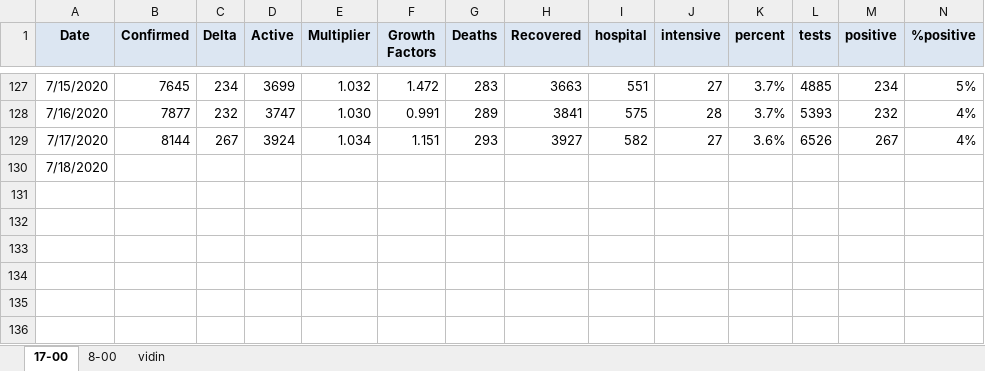
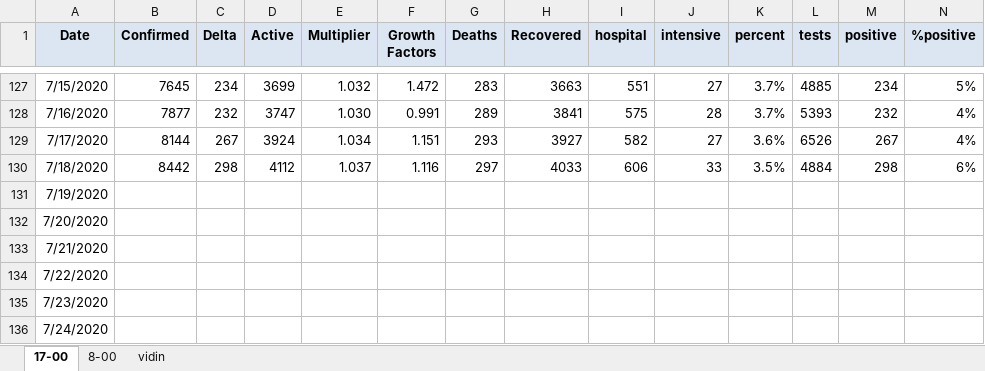
Before and after one commit to nosorrow/covid-19-bulgaria, an Excel workbook: covid-19.xlsx, sheet 17-00, drawn as a sheet; only a part is shown, gaps mark what is left out; values as stored, in another font and other column widths than the file's, no borders; conditional formats not drawn; addresses are those after the commit; the diff names each change by its address in the sheet, - before the commit and + after, or states it on an @@ line.

```diff
--- a/covid-19.xlsx (sheet 17-00)
+++ b/covid-19.xlsx (sheet 17-00)
+row 130: 7/18/2020 | 8442 | 298 | 4112 | 1.037 | 1.116 | 297 | 4033 | 606 | 33 | 3.5% | 4884 | 298 | 6%
-A131 (Date): 7/18/2020
+A131 (Date): 7/19/2020
+row 132: 7/20/2020
+row 133: 7/21/2020
+row 134: 7/22/2020
+row 135: 7/23/2020
+row 136: 7/24/2020
```
Also changed, not shown: 1 other file.
